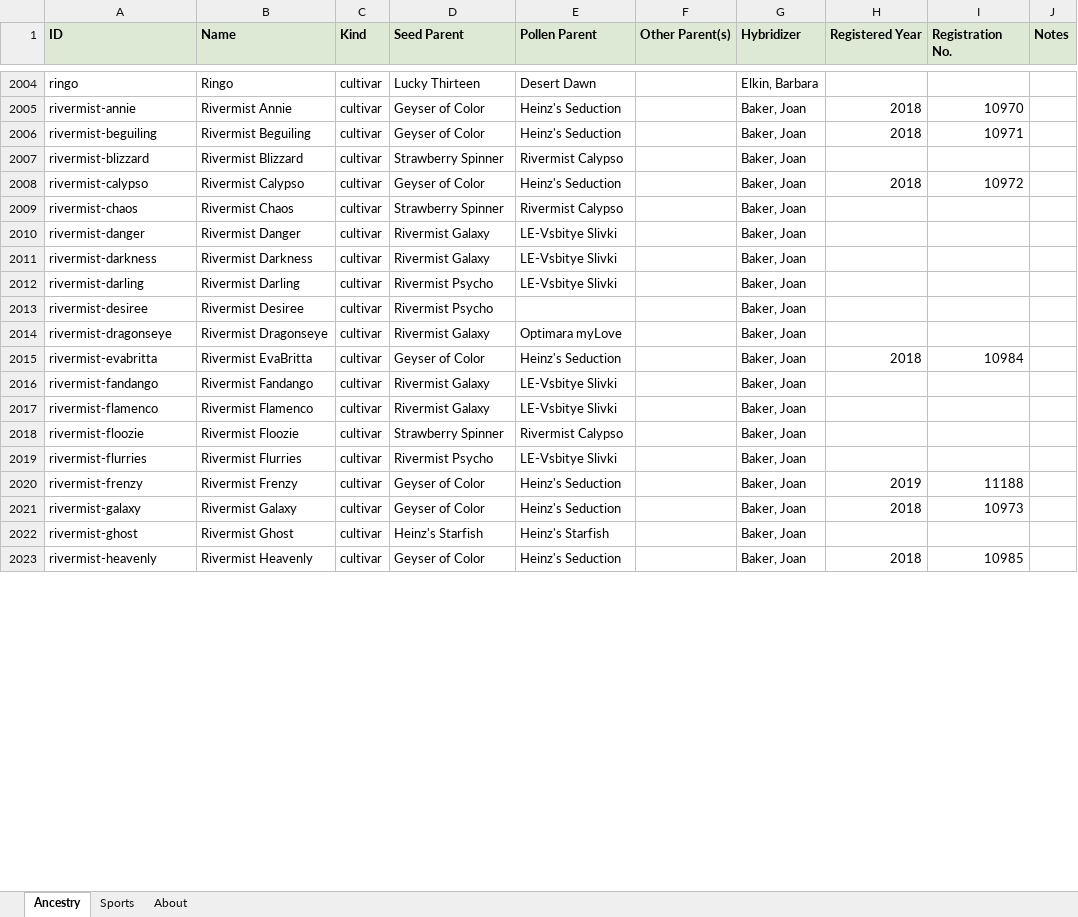
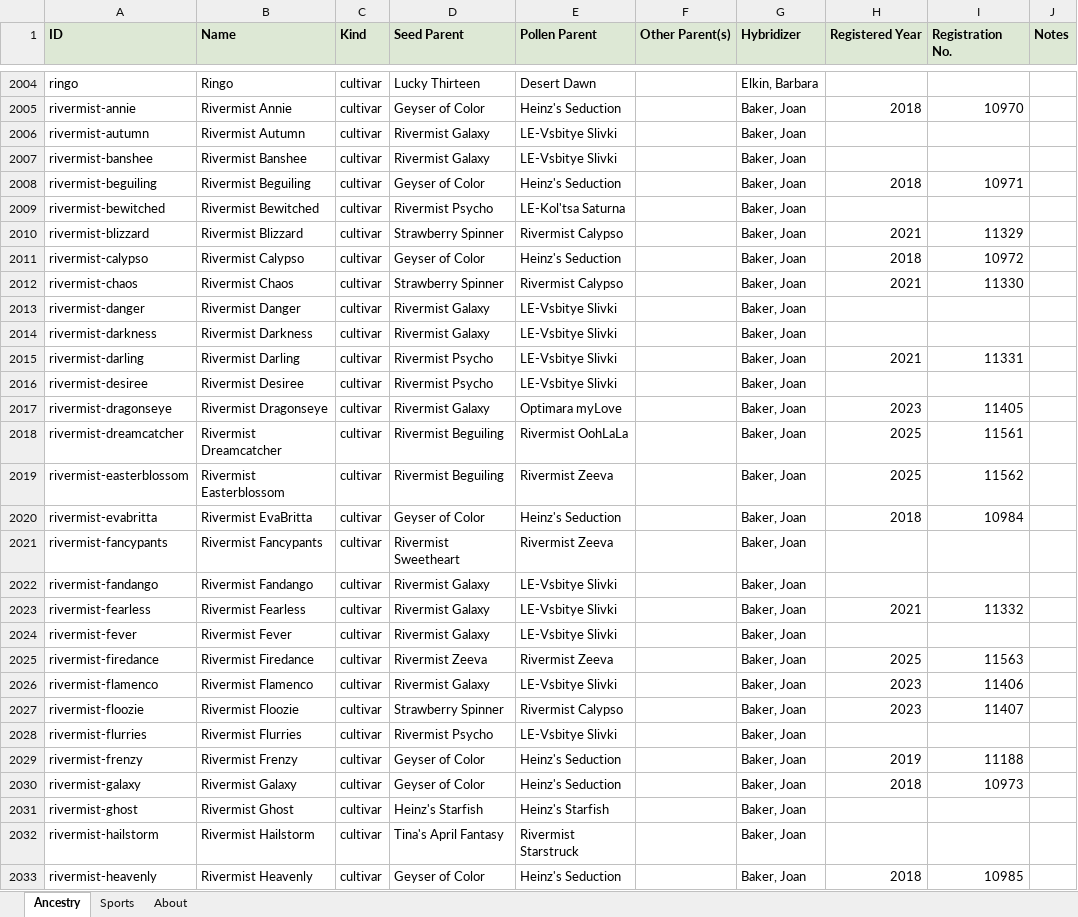
Before and after one commit to Saintpaulia-Ancestry-Project/AncestrySearch, an Excel workbook: site/downloads/AfricanVioletAncestry.xlsx, sheet Ancestry, drawn as a sheet; only a part is shown, gaps mark what is left out; values as stored, in another font and other column widths than the file's, no borders; addresses are those after the commit; the diff covers the shown part only; the diff names each change by its address in the sheet, - before the commit and + after, or states it on an @@ line.

```diff
--- a/site/downloads/AfricanVioletAncestry.xlsx (sheet Ancestry)
+++ b/site/downloads/AfricanVioletAncestry.xlsx (sheet Ancestry)
+row 2006: rivermist-autumn | Rivermist Autumn | cultivar | Rivermist Galaxy | LE-Vsbitye Slivki |  | Baker, Joan
+row 2007: rivermist-banshee | Rivermist Banshee | cultivar | Rivermist Galaxy | LE-Vsbitye Slivki |  | Baker, Joan
+row 2009: rivermist-bewitched | Rivermist Bewitched | cultivar | Rivermist Psycho | LE-Kol'tsa Saturna |  | Baker, Joan
-H2010 (Registered Year): (empty)
+H2010 (Registered Year): 2021
-I2010 (Registration No.): (empty)
+I2010 (Registration No.): 11329
-H2012 (Registered Year): (empty)
+H2012 (Registered Year): 2021
-I2012 (Registration No.): (empty)
+I2012 (Registration No.): 11330
-H2015 (Registered Year): (empty)
+H2015 (Registered Year): 2021
-I2015 (Registration No.): (empty)
+I2015 (Registration No.): 11331
-E2016 (Pollen Parent): (empty)
+E2016 (Pollen Parent): LE-Vsbitye Slivki
-H2017 (Registered Year): (empty)
+H2017 (Registered Year): 2023
-I2017 (Registration No.): (empty)
+I2017 (Registration No.): 11405
+row 2018: rivermist-dreamcatcher | Rivermist Dreamcatcher | cultivar | Rivermist Beguiling | Rivermist OohLaLa |  | Baker, Joan | 2025 | 11561
+row 2019: rivermist-easterblossom | Rivermist Easterblossom | cultivar | Rivermist Beguiling | Rivermist Zeeva |  | Baker, Joan | 2025 | 11562
+row 2021: rivermist-fancypants | Rivermist Fancypants | cultivar | Rivermist Sweetheart | Rivermist Zeeva |  | Baker, Joan
+row 2023: rivermist-fearless | Rivermist Fearless | cultivar | Rivermist Galaxy | LE-Vsbitye Slivki |  | Baker, Joan | 2021 | 11332
+row 2024: rivermist-fever | Rivermist Fever | cultivar | Rivermist Galaxy | LE-Vsbitye Slivki |  | Baker, Joan
+row 2025: rivermist-firedance | Rivermist Firedance | cultivar | Rivermist Zeeva | Rivermist Zeeva |  | Baker, Joan | 2025 | 11563
-H2026:H2027 (Registered Year): (empty)
+H2026:H2027 (Registered Year): 2023
-I2026 (Registration No.): (empty)
+I2026 (Registration No.): 11406
-I2027 (Registration No.): (empty)
+I2027 (Registration No.): 11407
+row 2032: rivermist-hailstorm | Rivermist Hailstorm | cultivar | Tina's April Fantasy | Rivermist Starstruck |  | Baker, Joan
```
Also changed, not shown: 16 added rows and 24 edited cells elsewhere in this sheet, sheet Sports, sheet About, 9 other files.
